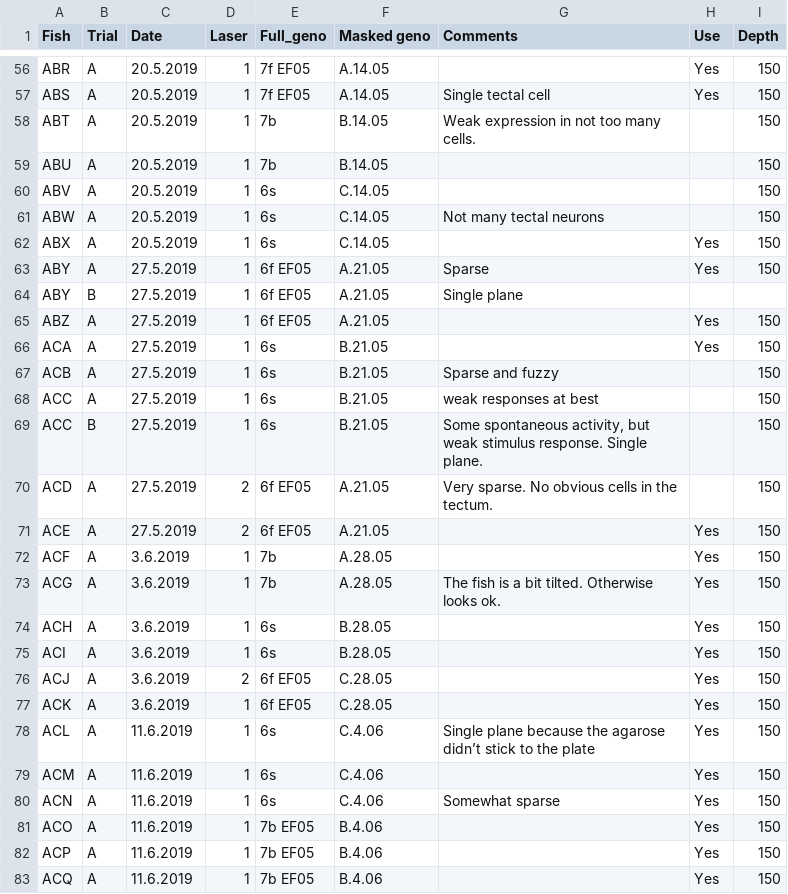
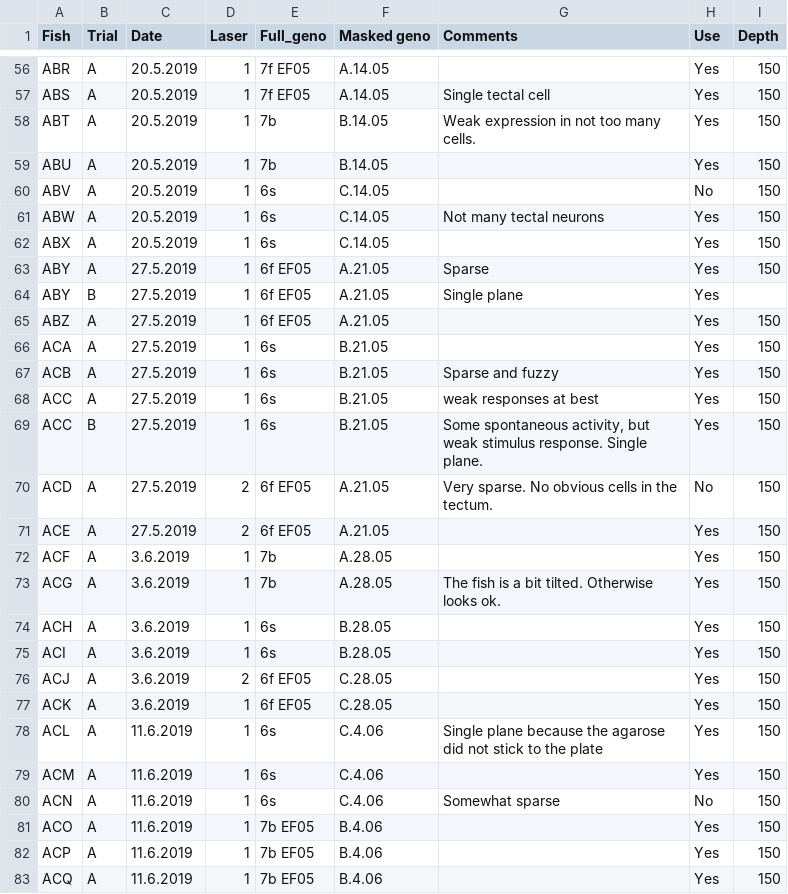
Before and after one commit to aostrov/LSMCodeR, a CSV file: models/DSLM-fish.csv, drawn as a sheet; only a part is shown, gaps mark what is left out; the diff covers the shown part only.

```diff
--- a/models/DSLM-fish.csv
+++ b/models/DSLM-fish.csv
@@ -57,15 +57,15 @@ ABR,A,20.5.2019,1,7f EF05,A.14.05,,Yes,150
 ABS,A,20.5.2019,1,7f EF05,A.14.05,Single tectal cell,Yes,150
-ABT,A,20.5.2019,1,7b,B.14.05,Weak expression in not too many cells. ,,150
-ABU,A,20.5.2019,1,7b,B.14.05,,,150
-ABV,A,20.5.2019,1,6s,C.14.05,,,150
-ABW,A,20.5.2019,1,6s,C.14.05,Not many tectal neurons,,150
+ABT,A,20.5.2019,1,7b,B.14.05,Weak expression in not too many cells. ,Yes,150
+ABU,A,20.5.2019,1,7b,B.14.05,,Yes,150
+ABV,A,20.5.2019,1,6s,C.14.05,,No,150
+ABW,A,20.5.2019,1,6s,C.14.05,Not many tectal neurons,Yes,150
 ABX,A,20.5.2019,1,6s,C.14.05,,Yes,150
 ABY,A,27.5.2019,1,6f EF05,A.21.05,Sparse,Yes,150
-ABY,B,27.5.2019,1,6f EF05,A.21.05,Single plane,,
+ABY,B,27.5.2019,1,6f EF05,A.21.05,Single plane,Yes,
 ABZ,A,27.5.2019,1,6f EF05,A.21.05,,Yes,150
 ACA,A,27.5.2019,1,6s,B.21.05,,Yes,150
-ACB,A,27.5.2019,1,6s,B.21.05,Sparse and fuzzy,,150
-ACC,A,27.5.2019,1,6s,B.21.05,weak responses at best,,150
-ACC,B,27.5.2019,1,6s,B.21.05,"Some spontaneous activity, but weak stimulus response. Single plane. ",,150
-ACD,A,27.5.2019,2,6f EF05,A.21.05,Very sparse. No obvious cells in the tectum. ,,150
+ACB,A,27.5.2019,1,6s,B.21.05,Sparse and fuzzy,Yes,150
+ACC,A,27.5.2019,1,6s,B.21.05,weak responses at best,Yes,150
+ACC,B,27.5.2019,1,6s,B.21.05,"Some spontaneous activity, but weak stimulus response. Single plane. ",Yes,150
+ACD,A,27.5.2019,2,6f EF05,A.21.05,Very sparse. No obvious cells in the tectum. ,No,150
 ACE,A,27.5.2019,2,6f EF05,A.21.05,,Yes,150
@@ -77,5 +77,5 @@ ACJ,A,3.6.2019,2,6f EF05,C.28.05,,Yes,150
 ACK,A,3.6.2019,1,6f EF05,C.28.05,,Yes,150
-ACL,A,11.6.2019,1,6s,C.4.06,Single plane because the agarose didn’t stick to the plate,Yes,150
+ACL,A,11.6.2019,1,6s,C.4.06,Single plane because the agarose did not stick to the plate,Yes,150
 ACM,A,11.6.2019,1,6s,C.4.06,,Yes,150
-ACN,A,11.6.2019,1,6s,C.4.06,Somewhat sparse,Yes,150
+ACN,A,11.6.2019,1,6s,C.4.06,Somewhat sparse,No,150
 ACO,A,11.6.2019,1,7b EF05,B.4.06,,Yes,150
```
Also changed, not shown: 50 edited cells elsewhere in this file.
